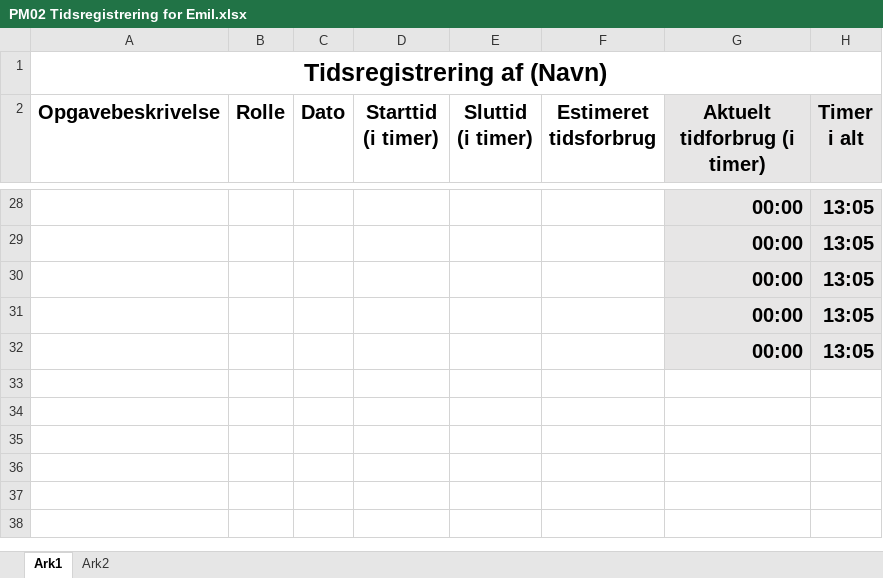
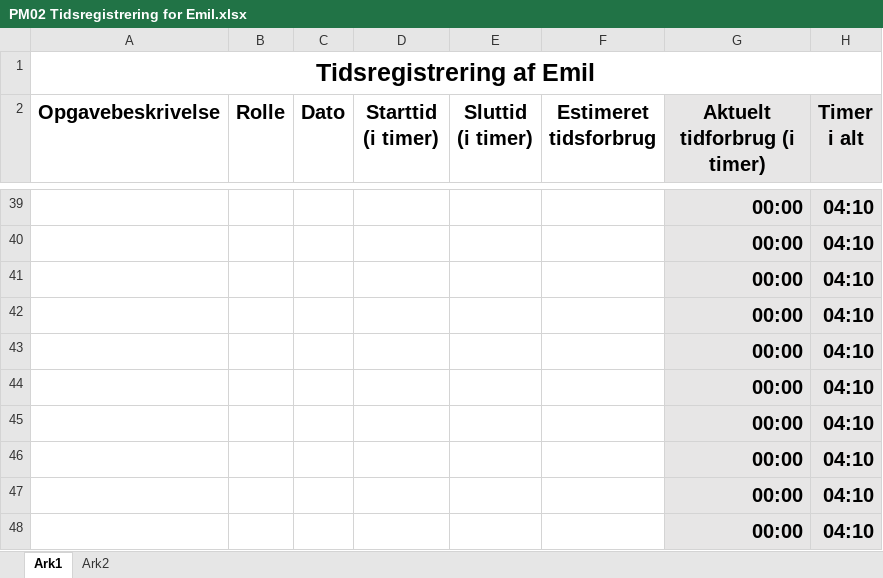
Before and after one commit to emilnymann/1AarsProjekt, an Excel workbook: 08 Project Management/Tidsregistrering/PM02 Tidsregistrering for Emil.xlsx, sheet Ark1, drawn as a sheet; only a part is shown, gaps mark what is left out; values as stored, in another font and other column widths than the file's, no borders; charts and pictures not drawn; addresses are those after the commit; the diff covers the shown part only; the diff names each change by its address in the sheet, - before the commit and + after, or states it on an @@ line.

Commit message:
Update PM02 Tidsregistrering for Emil.xlsx

```diff
--- a/08 Project Management/Tidsregistrering/PM02 Tidsregistrering for Emil.xlsx (sheet Ark1)
+++ b/08 Project Management/Tidsregistrering/PM02 Tidsregistrering for Emil.xlsx (sheet Ark1)
-A1 (Opgavebeskrivelse): Tidsregistrering af (Navn)
+A1 (Opgavebeskrivelse): Tidsregistrering af Emil
-H39:H43 (Timer i alt): 13:05
+H39:H43 (Timer i alt): 04:10
+row 44:  |  |  |  |  |  | 00:00 | 04:10
+row 45:  |  |  |  |  |  | 00:00 | 04:10
+row 46:  |  |  |  |  |  | 00:00 | 04:10
+row 47:  |  |  |  |  |  | 00:00 | 04:10
+row 48:  |  |  |  |  |  | 00:00 | 04:10
```
Also changed, not shown: 11 added rows and 15 edited cells elsewhere in this sheet, formulas that keep their value.
